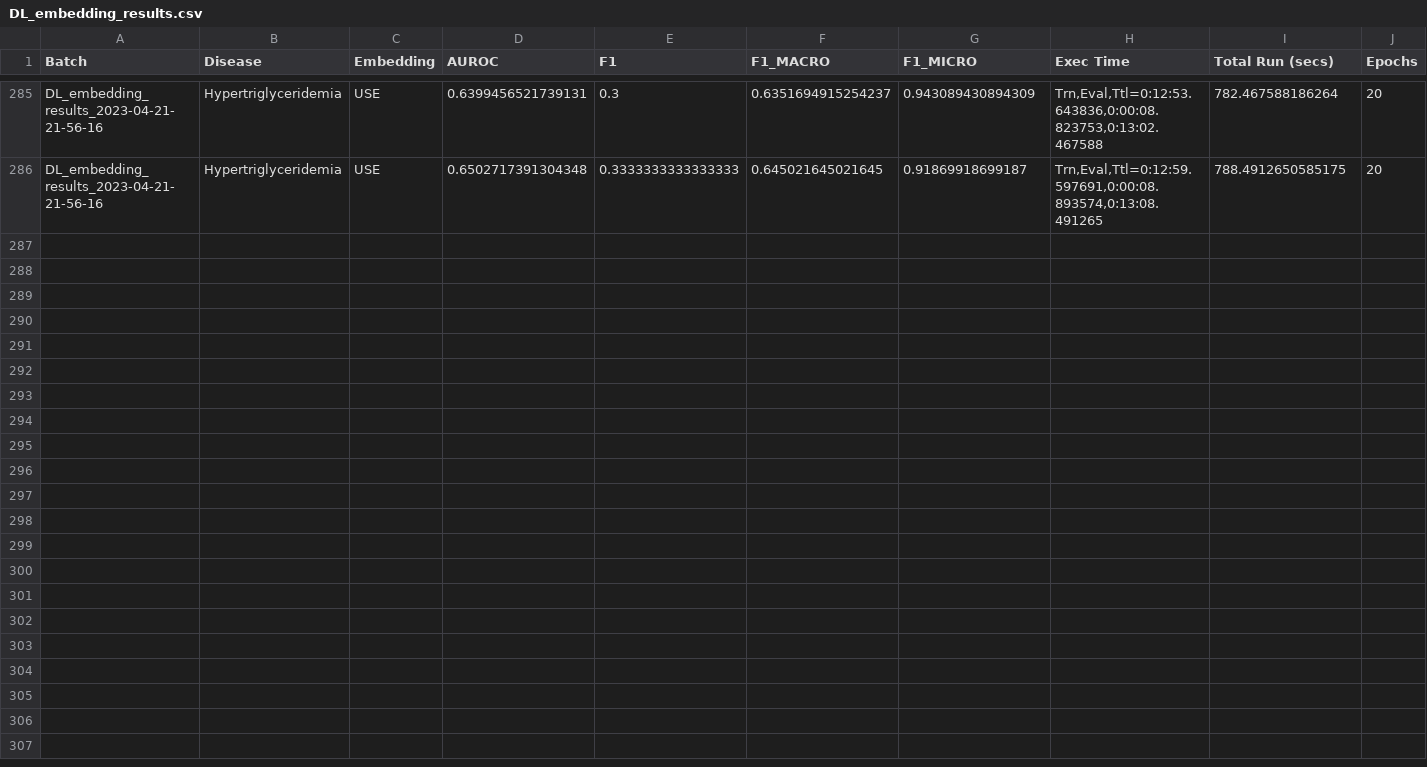
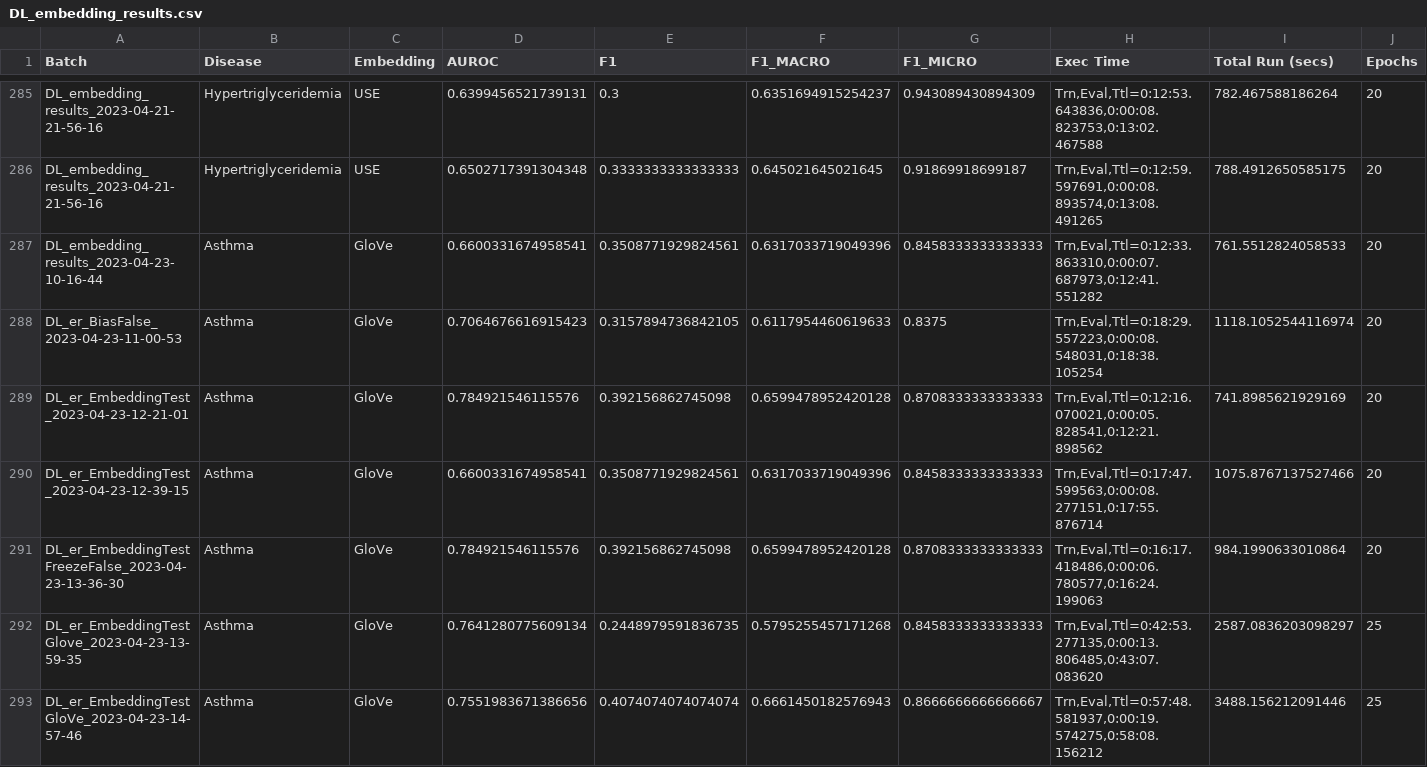
Before and after one commit to chriskabat63/CS598FinalProject, a CSV file: results/DL_embedding_results.csv, drawn as a sheet; only a part is shown, gaps mark what is left out; rows hold the shown columns only; the diff names each change by its address in the sheet, - before the commit and + after, or states it on an @@ line.

Commit message:
Updated results

```diff
--- a/results/DL_embedding_results.csv
+++ b/results/DL_embedding_results.csv
+row 287: DL_embedding_results_2023-04-23-10-16-44 | Asthma | GloVe | 0.6600331674958541 | 0.3508771929824561 | 0.6317033719049396 | 0.8458333333333333 | Trn,Eval,Ttl=0:12:33.863310,0:00:07.687973,0:12:41.551282 | 761.5512824058533 | 20
+row 288: DL_er_BiasFalse_2023-04-23-11-00-53 | Asthma | GloVe | 0.7064676616915423 | 0.3157894736842105 | 0.6117954460619633 | 0.8375 | Trn,Eval,Ttl=0:18:29.557223,0:00:08.548031,0:18:38.105254 | 1118.1052544116974 | 20
+row 289: DL_er_EmbeddingTest_2023-04-23-12-21-01 | Asthma | GloVe | 0.784921546115576 | 0.392156862745098 | 0.6599478952420128 | 0.8708333333333333 | Trn,Eval,Ttl=0:12:16.070021,0:00:05.828541,0:12:21.898562 | 741.8985621929169 | 20
+row 290: DL_er_EmbeddingTest_2023-04-23-12-39-15 | Asthma | GloVe | 0.6600331674958541 | 0.3508771929824561 | 0.6317033719049396 | 0.8458333333333333 | Trn,Eval,Ttl=0:17:47.599563,0:00:08.277151,0:17:55.876714 | 1075.8767137527466 | 20
+row 291: DL_er_EmbeddingTestFreezeFalse_2023-04-23-13-36-30 | Asthma | GloVe | 0.784921546115576 | 0.392156862745098 | 0.6599478952420128 | 0.8708333333333333 | Trn,Eval,Ttl=0:16:17.418486,0:00:06.780577,0:16:24.199063 | 984.1990633010864 | 20
+row 292: DL_er_EmbeddingTestGlove_2023-04-23-13-59-35 | Asthma | GloVe | 0.7641280775609134 | 0.2448979591836735 | 0.5795255457171268 | 0.8458333333333333 | Trn,Eval,Ttl=0:42:53.277135,0:00:13.806485,0:43:07.083620 | 2587.0836203098297 | 25
+row 293: DL_er_EmbeddingTestGloVe_2023-04-23-14-57-46 | Asthma | GloVe | 0.7551983671386656 | 0.4074074074074074 | 0.6661450182576943 | 0.8666666666666667 | Trn,Eval,Ttl=0:57:48.581937,0:00:19.574275,0:58:08.156212 | 3488.156212091446 | 25
```
